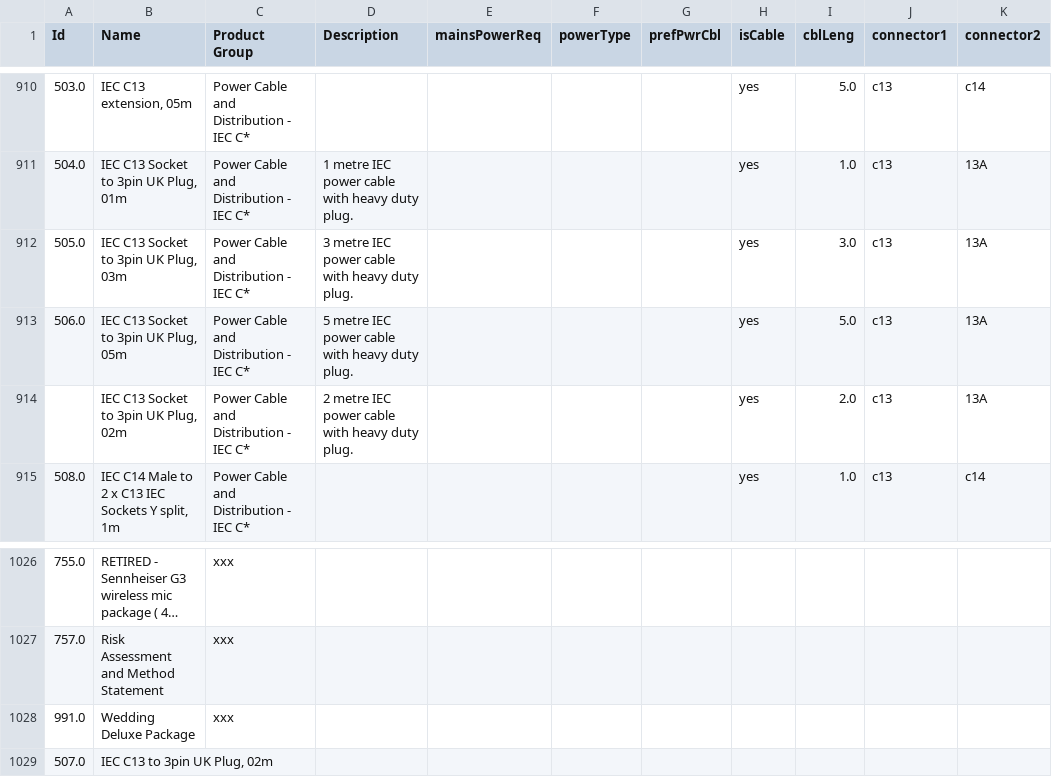
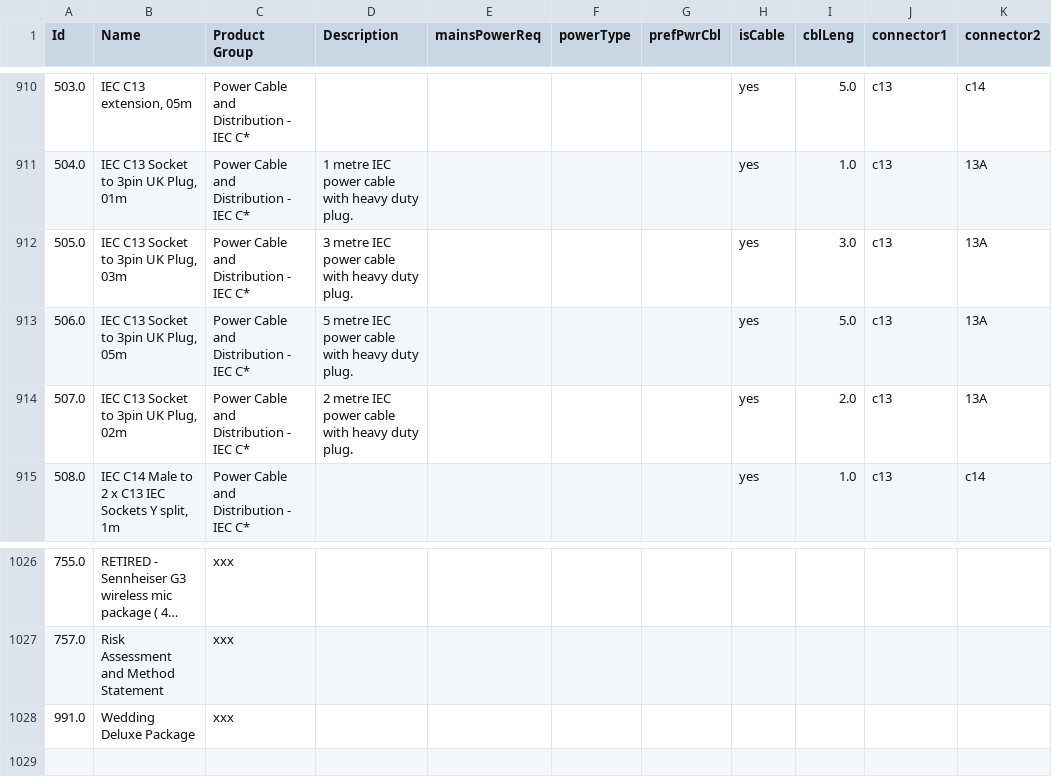
Before and after one commit to HenryAung/solocables, a CSV file: databases/local_db_for_current_rms.csv, drawn as a sheet; only a part is shown, gaps mark what is left out; long unchanged cells end in …; the diff names each change by its address in the sheet, - before the commit and + after, or states it on an @@ line.

```diff
--- a/databases/local_db_for_current_rms.csv
+++ b/databases/local_db_for_current_rms.csv
-A914 (Id): (empty)
+A914 (Id): 507.0
-row 1029: 507.0 | IEC C13 to 3pin UK Plug, 02m
```
Also changed, not shown: 9 other files.
